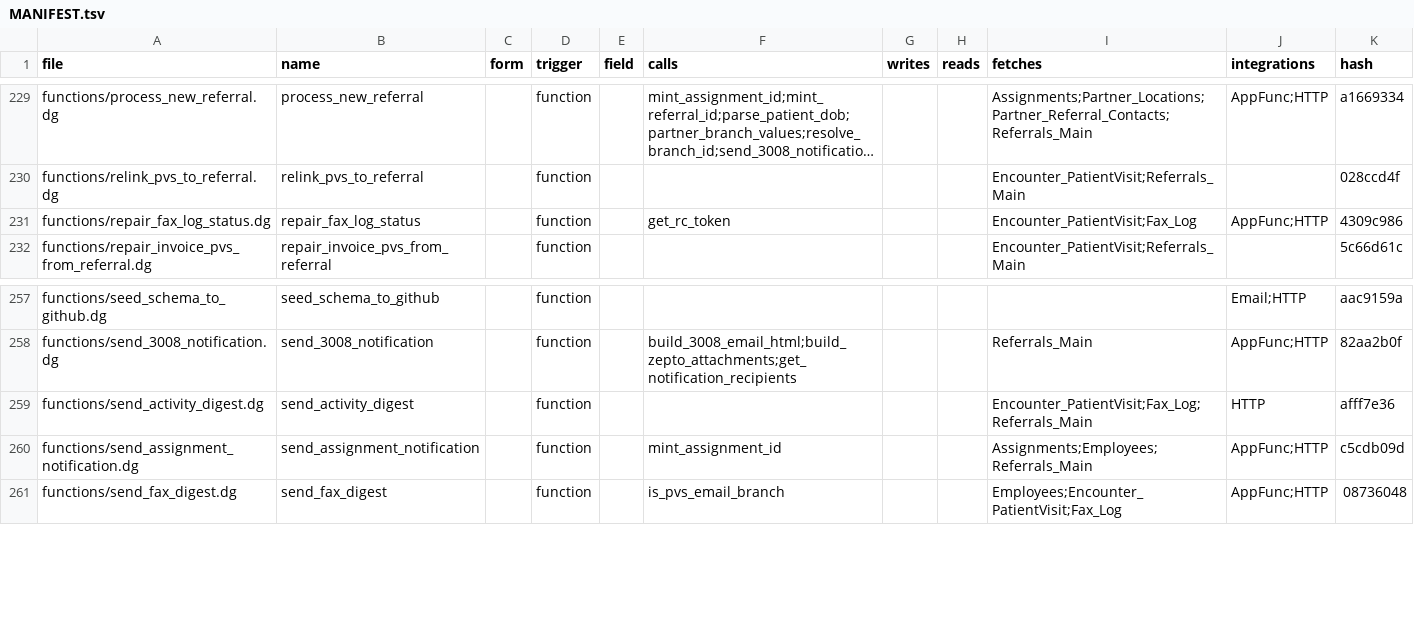
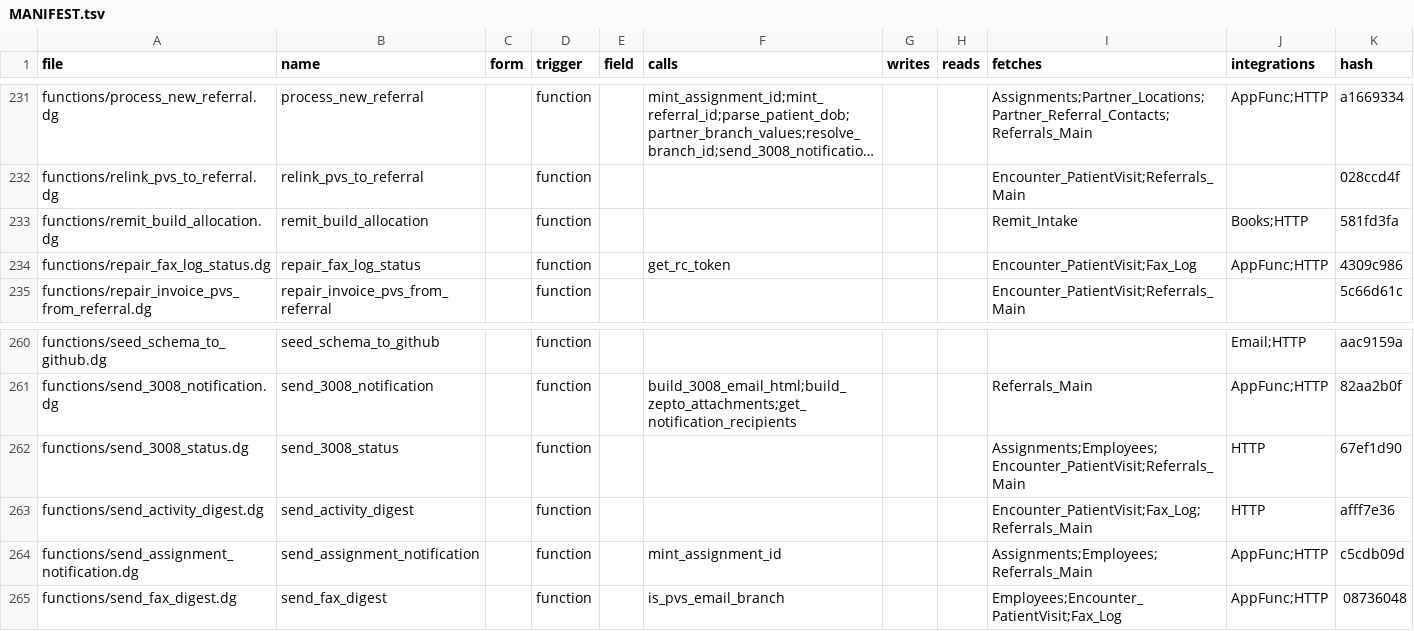
Before and after one commit to m1ndspark/sos-emr, a TSV file: MANIFEST.tsv, drawn as a sheet; only a part is shown, gaps mark what is left out; long unchanged cells end in …; the diff covers the shown part only; the diff names each change by its address in the sheet, - before the commit and + after, or states it on an @@ line.

```diff
--- a/MANIFEST.tsv
+++ b/MANIFEST.tsv
+row 233: functions/remit_build_allocation.dg | remit_build_allocation |  | function |  |  |  |  | Remit_Intake | Books;HTTP | 581fd3fa
+row 262: functions/send_3008_status.dg | send_3008_status |  | function |  |  |  |  | Assignments;Employees;Encounter_PatientVisit;Referrals_Main | HTTP | 67ef1d90
```
Also changed, not shown: 8 added rows elsewhere in this file, 58 other files.
